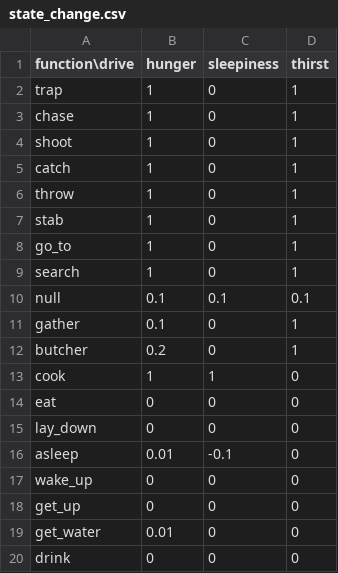
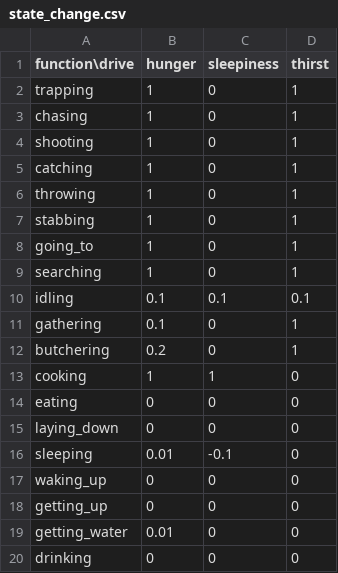
Before and after one commit to UIUCLearningLanguageLab/Humans, a CSV file: src/state_change.csv, drawn as a sheet.

```diff
--- a/src/state_change.csv
+++ b/src/state_change.csv
@@ -1,20 +1,20 @@
 function\drive,hunger,sleepiness,thirst
-trap,1,0,1
-chase,1,0,1
-shoot,1,0,1
-catch,1,0,1
-throw,1,0,1
-stab,1,0,1
-go_to,1,0,1
-search,1,0,1
-null,0.1,0.1,0.1
-gather,0.1,0,1
-butcher,0.2,0,1
-cook,1,1,0
-eat,0,0,0
-lay_down,0,0,0
-asleep,0.01,-0.1,0
-wake_up,0,0,0
-get_up,0,0,0
-get_water,0.01,0,0
-drink,0,0,0
+trapping,1,0,1
+chasing,1,0,1
+shooting,1,0,1
+catching,1,0,1
+throwing,1,0,1
+stabbing,1,0,1
+going_to,1,0,1
+searching,1,0,1
+idling,0.1,0.1,0.1
+gathering,0.1,0,1
+butchering,0.2,0,1
+cooking,1,1,0
+eating,0,0,0
+laying_down,0,0,0
+sleeping,0.01,-0.1,0
+waking_up,0,0,0
+getting_up,0,0,0
+getting_water,0.01,0,0
+drinking,0,0,0
```
Also changed, not shown: src/random_sampling.csv, 4 other files.
